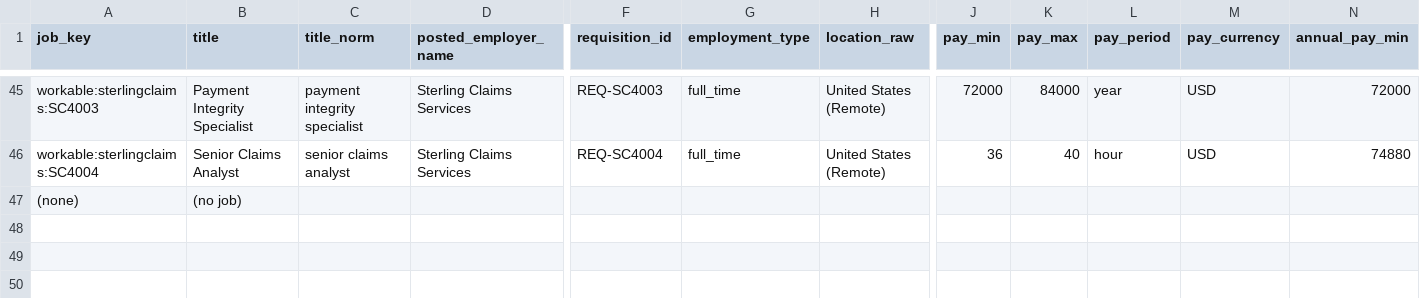
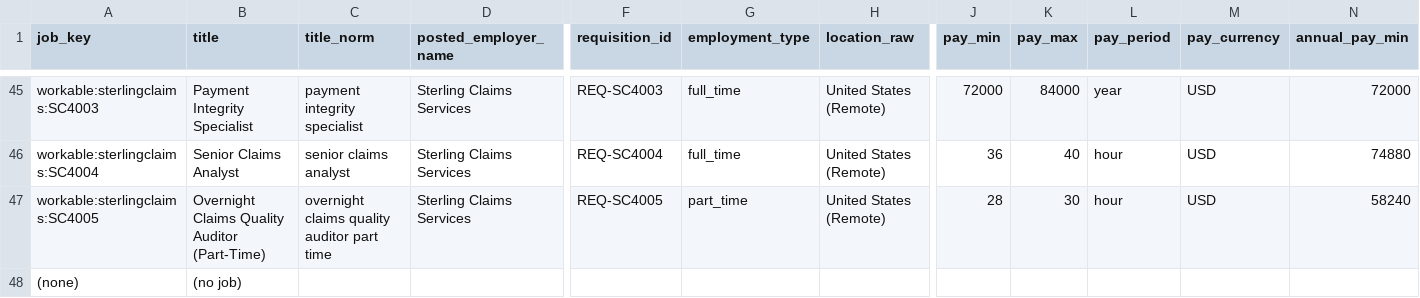
Before and after one commit to crlittle20/careeros, a CSV file: samples/analytics_demo/dim_job.csv, drawn as a sheet; only a part is shown, gaps mark what is left out; rows hold the shown columns only; the diff names each change by its address in the sheet, - before the commit and + after, or states it on an @@ line.

```diff
--- a/samples/analytics_demo/dim_job.csv
+++ b/samples/analytics_demo/dim_job.csv
+row 47: workable:sterlingclaims:SC4005 | Overnight Claims Quality Auditor (Part-Time) | overnight claims quality auditor part time | Sterling Claims Services | REQ-SC4005 | part_time | United States (Remote) | 28 | 30 | hour | USD | 58240
```
Also changed, not shown: samples/analytics_demo/dim_board.csv, samples/analytics_demo/dim_employer.csv, 32 other files.
